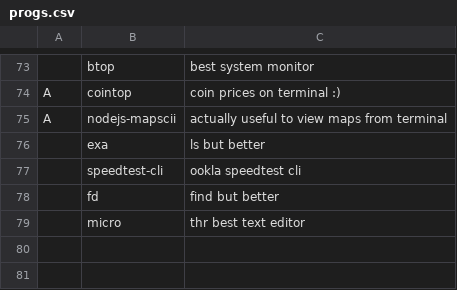
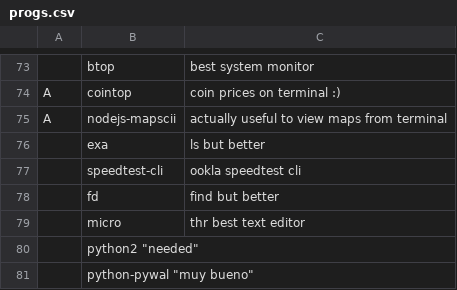
Before and after one commit to GabriWar/LARBS, a CSV file: progs.csv, drawn as a sheet; only a part is shown, gaps mark what is left out.

Commit message:
Update progs.csv

```diff
--- a/progs.csv
+++ b/progs.csv
@@ -79 +79,3 @@ A,nodejs-mapscii,"actually useful to view maps from terminal"
 ,micro, "thr best text editor"
+,python2 "needed"
+,python-pywal "muy bueno"
```
